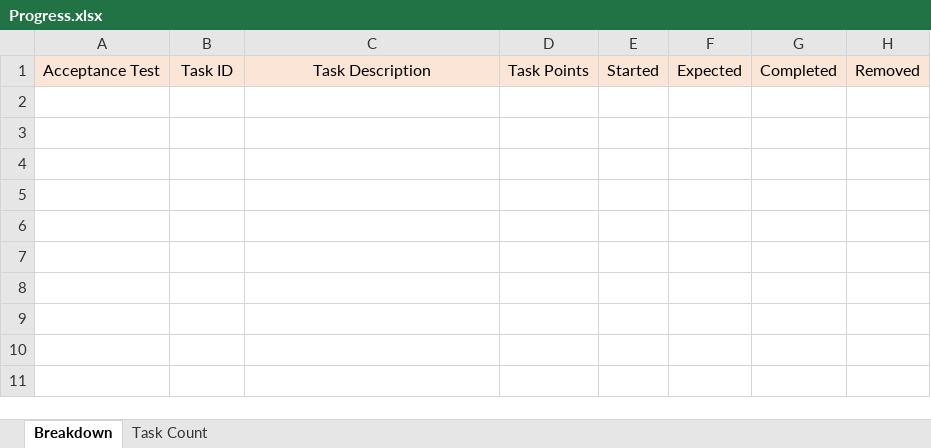
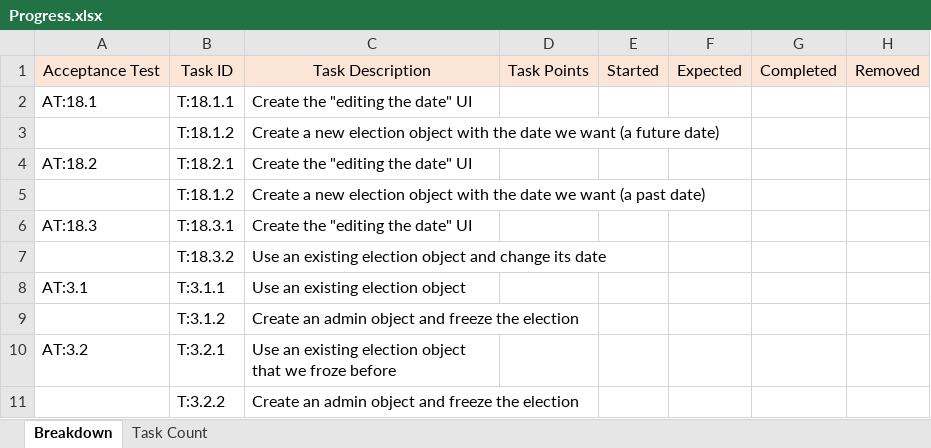
Before and after one commit to aspen1313/SoftwareEngProject, an Excel workbook: Documents/Progress.xlsx, sheet Breakdown, drawn as a sheet; values as stored, in another font and other column widths than the file's, no borders; the diff names each change by its address in the sheet, - before the commit and + after, or states it on an @@ line.

```diff
--- a/Documents/Progress.xlsx (sheet Breakdown)
+++ b/Documents/Progress.xlsx (sheet Breakdown)
+row 2: AT:18.1 | T:18.1.1 | Create the "editing the date" UI
+row 3:  | T:18.1.2 | Create a new election object with the date we want (a future date)
+row 4: AT:18.2 | T:18.2.1 | Create the "editing the date" UI
+row 5:  | T:18.1.2 | Create a new election object with the date we want (a past date)
+row 6: AT:18.3 | T:18.3.1 | Create the "editing the date" UI
+row 7:  | T:18.3.2 | Use an existing election object and change its date
+row 8: AT:3.1 | T:3.1.1 | Use an existing election object
+row 9:  | T:3.1.2 | Create an admin object and freeze the election
+row 10: AT:3.2 | T:3.2.1 | Use an existing election object that we froze before
+row 11:  | T:3.2.2 | Create an admin object and freeze the election
```
Also changed, not shown: 2 other files.
